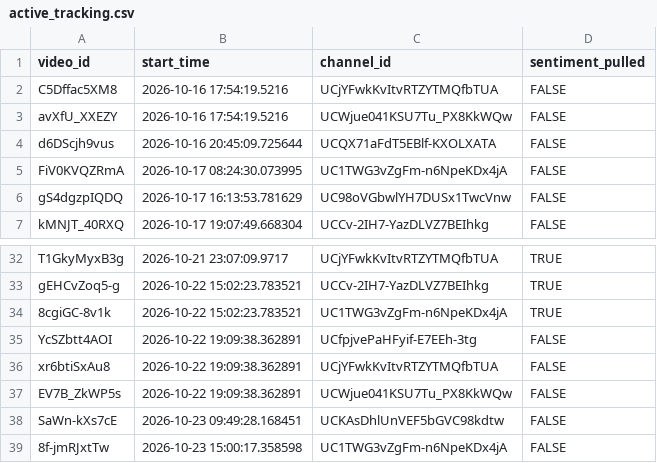
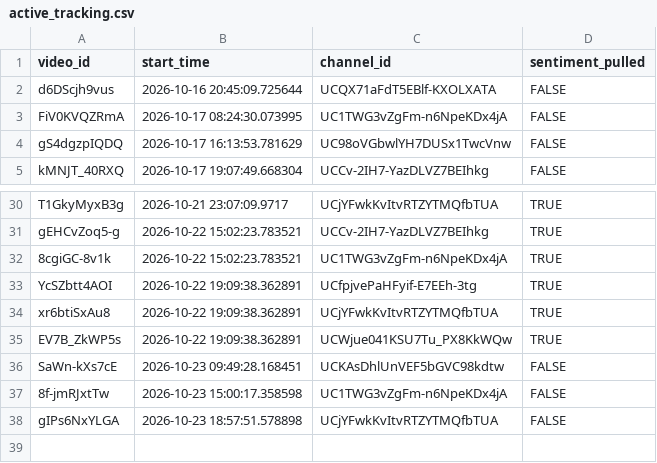
Before and after one commit to efejiroe/influencer-cv, a CSV file: data/active_tracking.csv, drawn as a sheet; only a part is shown, gaps mark what is left out.

```diff
--- a/data/active_tracking.csv
+++ b/data/active_tracking.csv
@@ -1,4 +1,2 @@
 "video_id","start_time","channel_id","sentiment_pulled"
-"C5Dffac5XM8","2026-10-16 17:54:19.5216","UCjYFwkKvItvRTZYTMQfbTUA",FALSE
-"avXfU_XXEZY","2026-10-16 17:54:19.5216","UCWjue041KSU7Tu_PX8KkWQw",FALSE
 "d6DScjh9vus","2026-10-16 20:45:09.725644","UCQX71aFdT5EBlf-KXOLXATA",FALSE
@@ -34,6 +32,7 @@
 "8cgiGC-8v1k","2026-10-22 15:02:23.783521","UC1TWG3vZgFm-n6NpeKDx4jA",TRUE
-"YcSZbtt4AOI","2026-10-22 19:09:38.362891","UCfpjvePaHFyif-E7EEh-3tg",FALSE
-"xr6btiSxAu8","2026-10-22 19:09:38.362891","UCjYFwkKvItvRTZYTMQfbTUA",FALSE
-"EV7B_ZkWP5s","2026-10-22 19:09:38.362891","UCWjue041KSU7Tu_PX8KkWQw",FALSE
+"YcSZbtt4AOI","2026-10-22 19:09:38.362891","UCfpjvePaHFyif-E7EEh-3tg",TRUE
+"xr6btiSxAu8","2026-10-22 19:09:38.362891","UCjYFwkKvItvRTZYTMQfbTUA",TRUE
+"EV7B_ZkWP5s","2026-10-22 19:09:38.362891","UCWjue041KSU7Tu_PX8KkWQw",TRUE
 "SaWn-kXs7cE","2026-10-23 09:49:28.168451","UCKAsDhlUnVEF5bGVC98kdtw",FALSE
 "8f-jmRJxtTw","2026-10-23 15:00:17.358598","UC1TWG3vZgFm-n6NpeKDx4jA",FALSE
+"gIPs6NxYLGA","2026-10-23 18:57:51.578898","UCjYFwkKvItvRTZYTMQfbTUA",FALSE
```
Also changed, not shown: data/channel_video_lookup.csv, 1 other file.
